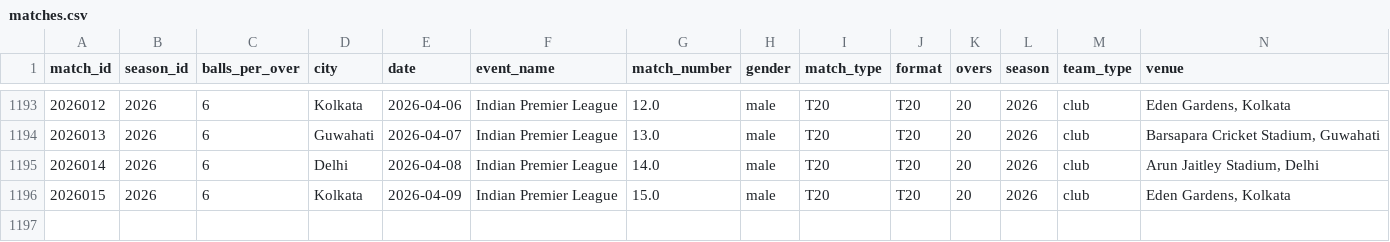
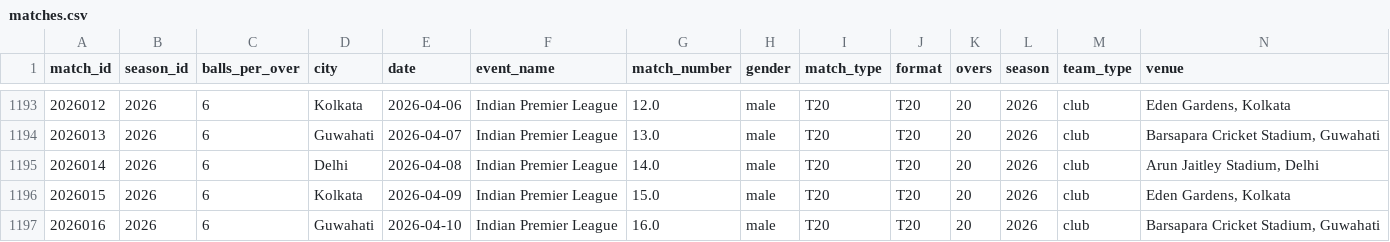
Before and after one commit to saiteja007-mv/IPL-2026-Predictor, a CSV file: Datasets/matches.csv, drawn as a sheet; only a part is shown, gaps mark what is left out; rows hold the shown columns only; the diff names each change by its address in the sheet, - before the commit and + after, or states it on an @@ line.

```diff
--- a/Datasets/matches.csv
+++ b/Datasets/matches.csv
+row 1197: 2026016 | 2026 | 6 | Guwahati | 2026-04-10 | Indian Premier League | 16.0 | male | T20 | T20 | 20 | 2026 | club | Barsapara Cricket Stadium, Guwahati
```
Also changed, not shown: 5 other files.
